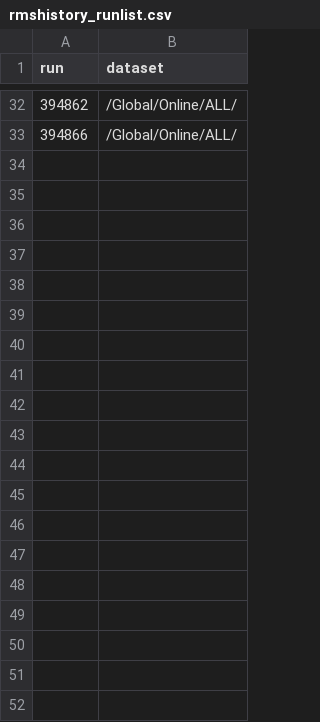
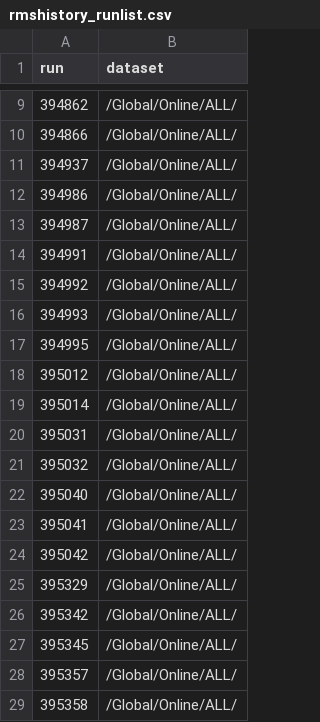
Before and after one commit to raeubaen/pfg-plots-upgrade, a CSV file: rmshistory_runlist.csv, drawn as a sheet; only a part is shown, gaps mark what is left out; the diff covers the shown part only.

Commit message:
rmshistory plot now more automatic9

```diff
--- a/rmshistory_runlist.csv
+++ b/rmshistory_runlist.csv
@@ -33 +10,20 @@ run,dataset
 394866,/Global/Online/ALL/
+394937,/Global/Online/ALL/
+394986,/Global/Online/ALL/
+394987,/Global/Online/ALL/
+394991,/Global/Online/ALL/
+394992,/Global/Online/ALL/
+394993,/Global/Online/ALL/
+394995,/Global/Online/ALL/
+395012,/Global/Online/ALL/
+395014,/Global/Online/ALL/
+395031,/Global/Online/ALL/
+395032,/Global/Online/ALL/
+395040,/Global/Online/ALL/
+395041,/Global/Online/ALL/
+395042,/Global/Online/ALL/
+395329,/Global/Online/ALL/
+395342,/Global/Online/ALL/
+395345,/Global/Online/ALL/
+395357,/Global/Online/ALL/
+395358,/Global/Online/ALL/
```
Also changed, not shown: 16 added rows and 23 removed rows elsewhere in this file, 5 other files.
